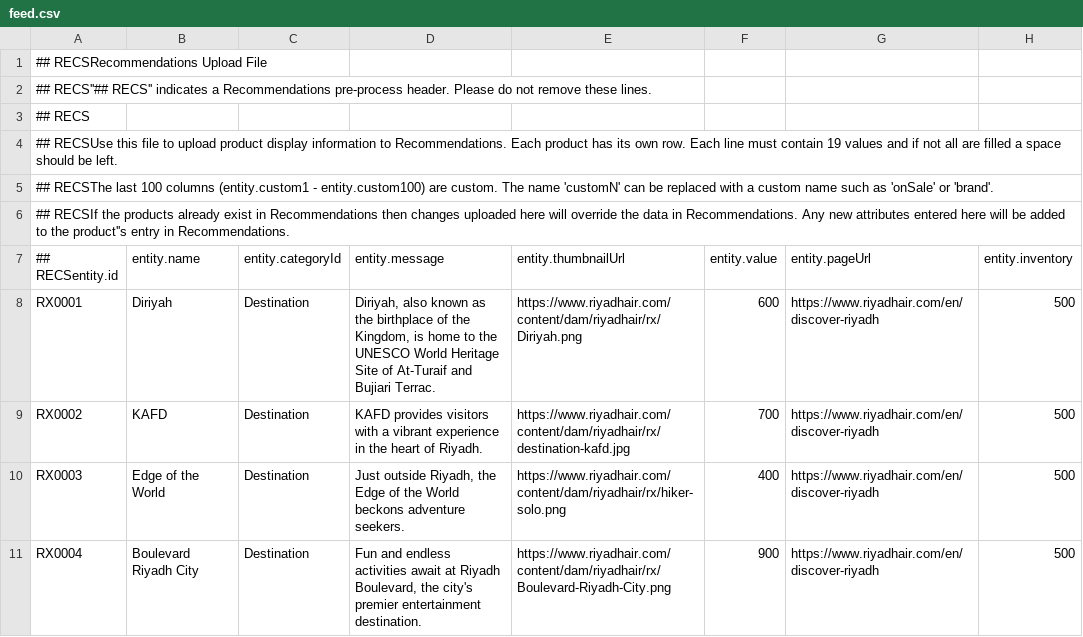
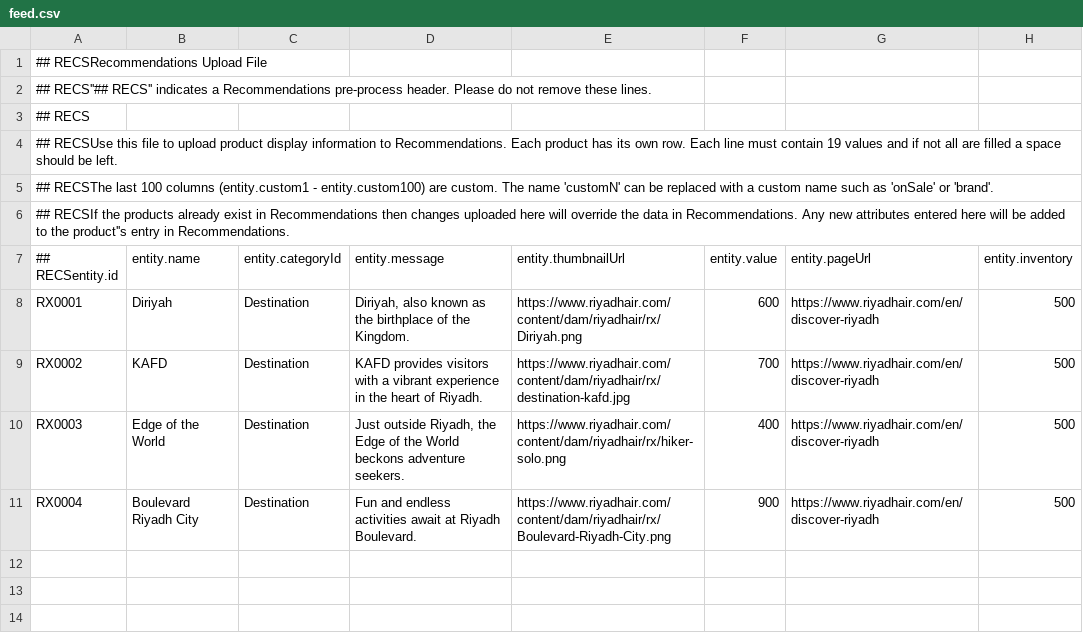
Before and after one commit to dsampang/mbi, a CSV file: dist/feed.csv, drawn as a sheet; only a part is shown; the diff names each change by its address in the sheet, - before the commit and + after, or states it on an @@ line.

Commit message:
Add files via upload

```diff
--- a/dist/feed.csv
+++ b/dist/feed.csv
-D8 (entity.message): …of the Kingdom, is home to the UNESCO World Heritage Site of At-Turaif and Bujiari Terrac.
+D8 (entity.message): …of the Kingdom.
-D11 (entity.message): …at Riyadh Boulevard, the city's premier entertainment destination.
+D11 (entity.message): …at Riyadh Boulevard.
```
